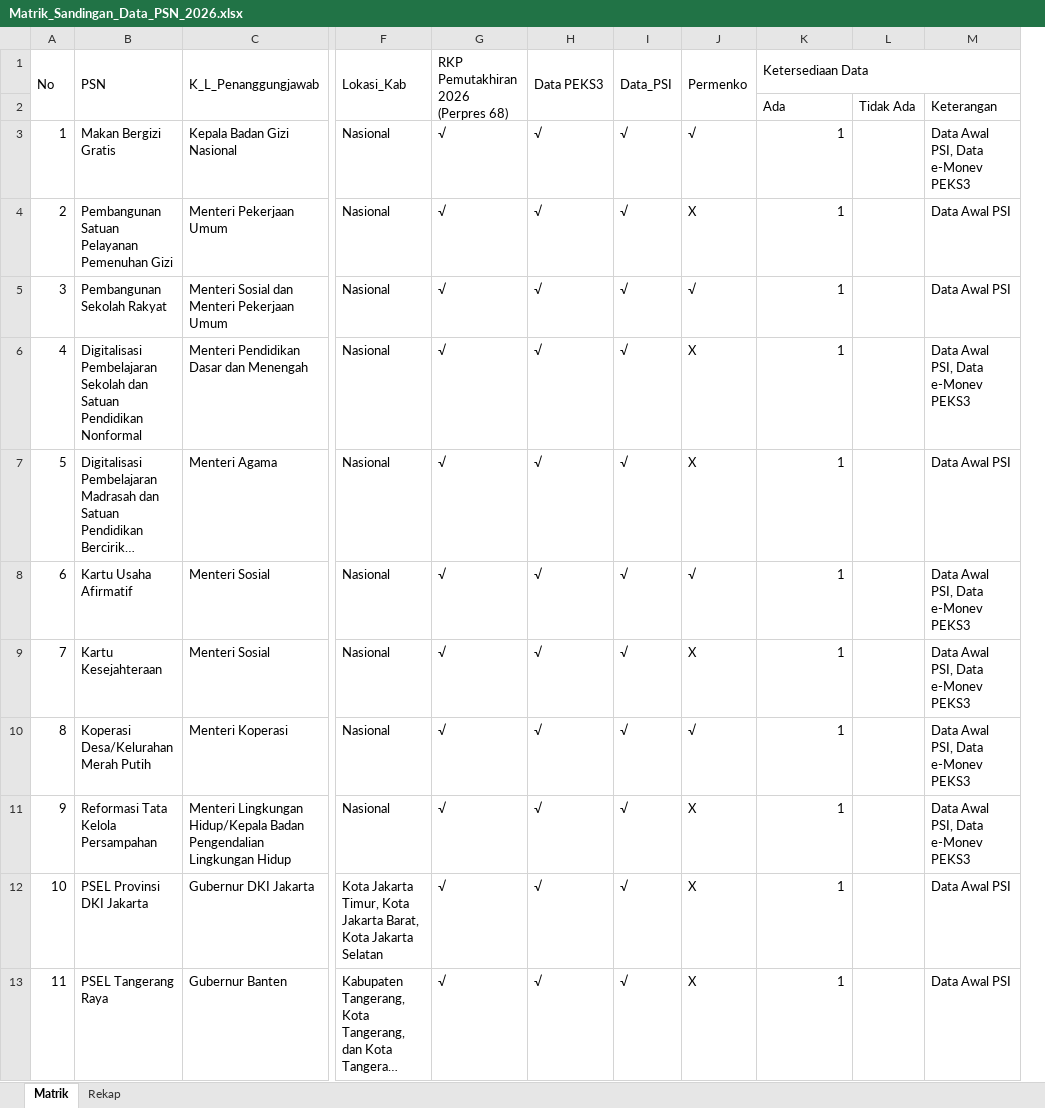
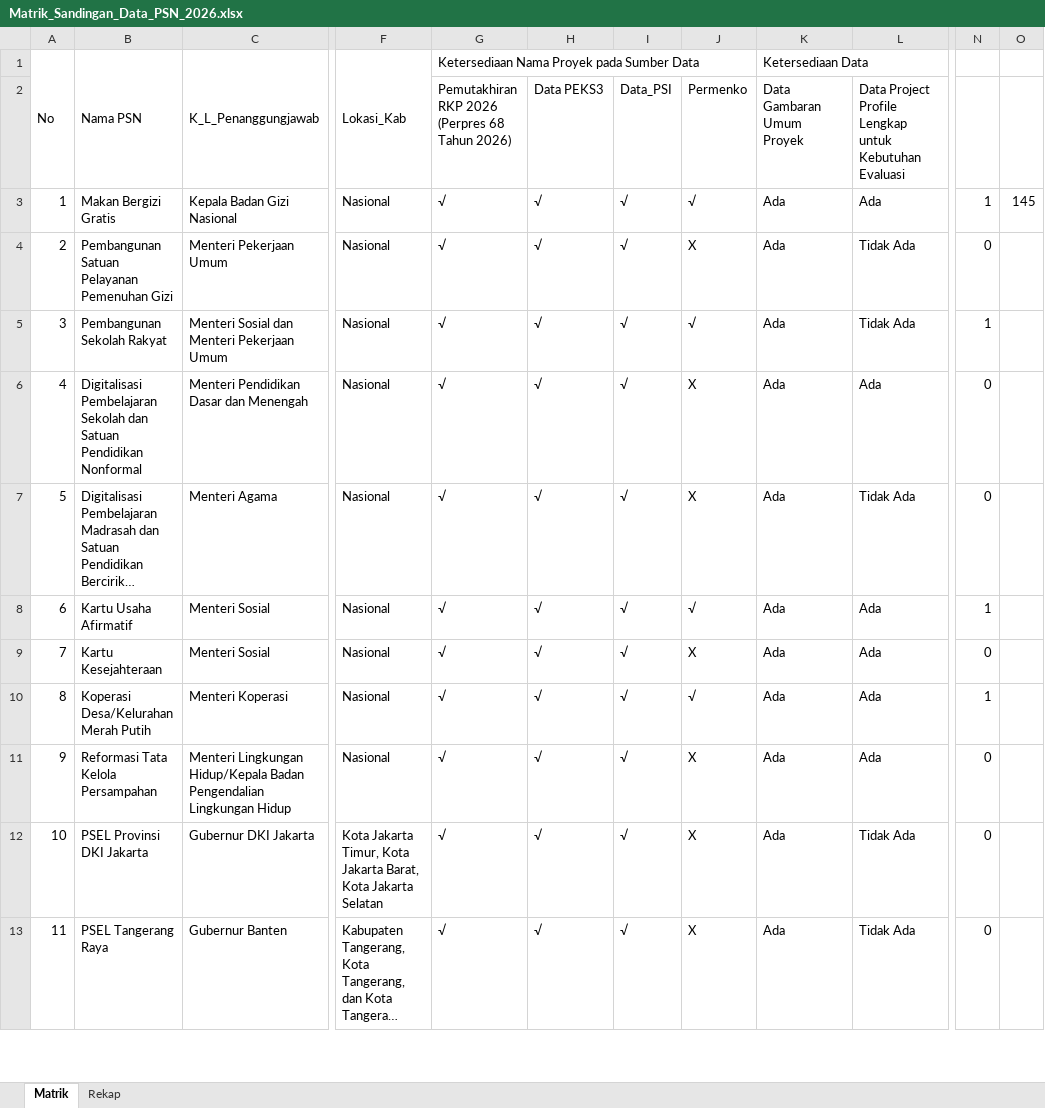
Before and after one commit to bardahood/dashboard-psn, an Excel workbook: database/seeders/data/Matrik_Sandingan_Data_PSN_2026.xlsx, sheet Matrik, drawn as a sheet; only a part is shown, gaps mark what is left out; long unchanged cells end in …; values as stored, in another font and other column widths than the file's, no cell formats; removed rows and columns are numbered as before the commit, all else as after; rows hold the shown columns only; the diff covers the shown part only; the diff names each change by its address in the sheet, - before the commit and + after, or states it on an @@ line.

```diff
--- a/database/seeders/data/Matrik_Sandingan_Data_PSN_2026.xlsx (sheet Matrik)
+++ b/database/seeders/data/Matrik_Sandingan_Data_PSN_2026.xlsx (sheet Matrik)
-column L, empty
-column M, rows 3-13: Data Awal PSI, Data e-Monev PEKS3 | Data Awal PSI | Data Awal PSI | Data Awal PSI, Data e-Monev PEKS3 | Data Awal PSI | Data Awal PSI, Data e-Monev PEKS3 | Data Awal PSI, Data e-Monev PEKS3 | Data Awal PSI, Data e-Monev PEKS3 | Data Awal PSI, Data e-Monev PEKS3 | Data Awal PSI | Data Awal PSI
+column L, rows 3-13: Ada | Tidak Ada | Tidak Ada | Ada | Tidak Ada | Ada | Ada | Ada | Ada | Tidak Ada | Tidak Ada
+column N, rows 3-13: 1 | 0 | 1 | 0 | 0 | 1 | 0 | 1 | 0 | 0 | 0
@@ column O unhidden, row 3: 145 @@
-B1: PSN
+B1: Nama PSN
-G1: RKP Pemutakhiran 2026 (Perpres 68)
+G1: Ketersediaan Nama Proyek pada Sumber Data
-G1:G2 merged
+G1:J1 merged
-H1: Data PEKS3
+H1: (empty)
-H1:H2 merged
-I1: Data_PSI
+I1: (empty)
-I1:I2 merged
-J1: Permenko
+J1: (empty)
-J1:J2 merged
-row 2:  |  |  |  |  |  |  |  | Ada | Tidak Ada | Keterangan
+row 2:  |  |  |  | Pemutakhiran RKP 2026 (Perpres 68 Tahun 2026) | Data PEKS3 | Data_PSI | Permenko | Data Gambaran Umum Proyek | Data Project Profile Lengkap untuk Kebutuhan Evaluasi
-K3:K13 (Ketersediaan Data): 1
+K3:K13 (Ketersediaan Data): Ada
```
Also changed, not shown: 41 added rows, 50 removed rows, 432 edited cells and row numbers in column A elsewhere in this sheet, cell formats, 14 other files.
